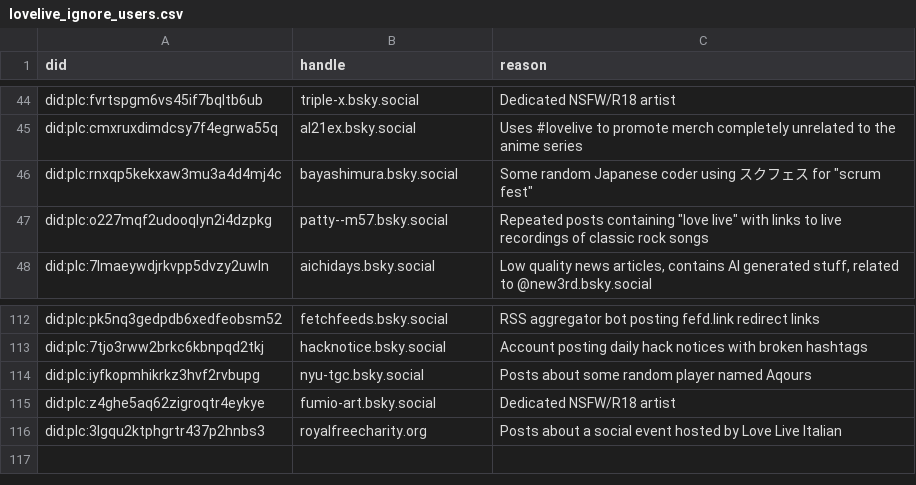
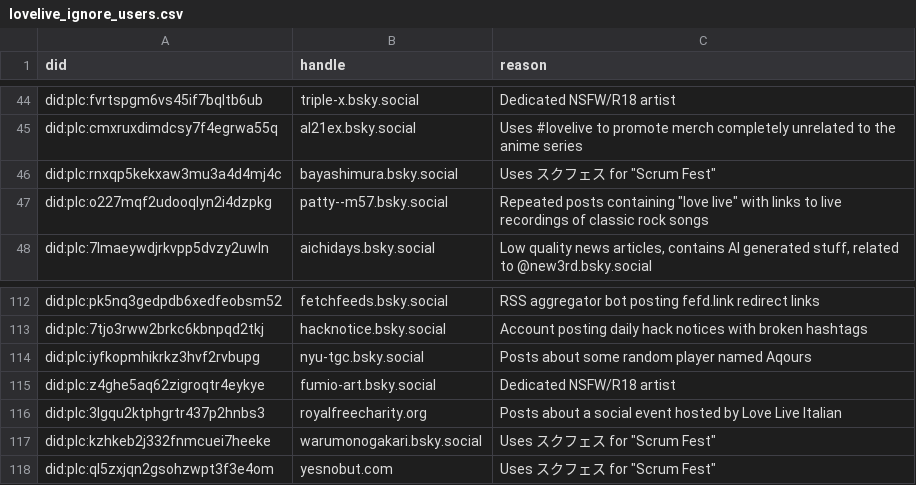
Before and after one commit to p1timmy/bsky-feeds, a CSV file: lists/lovelive_ignore_users.csv, drawn as a sheet; only a part is shown, gaps mark what is left out.

Commit message:
Try to ignore posts about Scrum Fest (スクフェス)
- Create separate regex pattern to skip posts with スクフェス followed
  by specific city names in kanji or also contains "scrum"
- Add a couple accounts posting stuff about Scrum Fest to LoveLive!
  feed ignore users list

```diff
--- a/lists/lovelive_ignore_users.csv
+++ b/lists/lovelive_ignore_users.csv
@@ -45,3 +45,3 @@ did:plc:fvrtspgm6vs45if7bqltb6ub,triple-x.bsky.social,"Dedicated NSFW/R18 artist
 did:plc:cmxruxdimdcsy7f4egrwa55q,al21ex.bsky.social,"Uses #lovelive to promote merch completely unrelated to the anime series"
-did:plc:rnxqp5kekxaw3mu3a4d4mj4c,bayashimura.bsky.social,"Some random Japanese coder using スクフェス for ""scrum fest"""
+did:plc:rnxqp5kekxaw3mu3a4d4mj4c,bayashimura.bsky.social,"Uses スクフェス for ""Scrum Fest"""
 did:plc:o227mqf2udooqlyn2i4dzpkg,patty--m57.bsky.social,"Repeated posts containing ""love live"" with links to live recordings of classic rock songs"
@@ -116 +116,3 @@ did:plc:z4ghe5aq62zigroqtr4eykye,fumio-art.bsky.social,"Dedicated NSFW/R18 artis
 did:plc:3lgqu2ktphgrtr437p2hnbs3,royalfreecharity.org,"Posts about a social event hosted by Love Live Italian"
+did:plc:kzhkeb2j332fnmcuei7heeke,warumonogakari.bsky.social,"Uses スクフェス for ""Scrum Fest"""
+did:plc:ql5zxjqn2gsohzwpt3f3e4om,yesnobut.com,"Uses スクフェス for ""Scrum Fest"""
```
Also changed, not shown: 1 other file.
